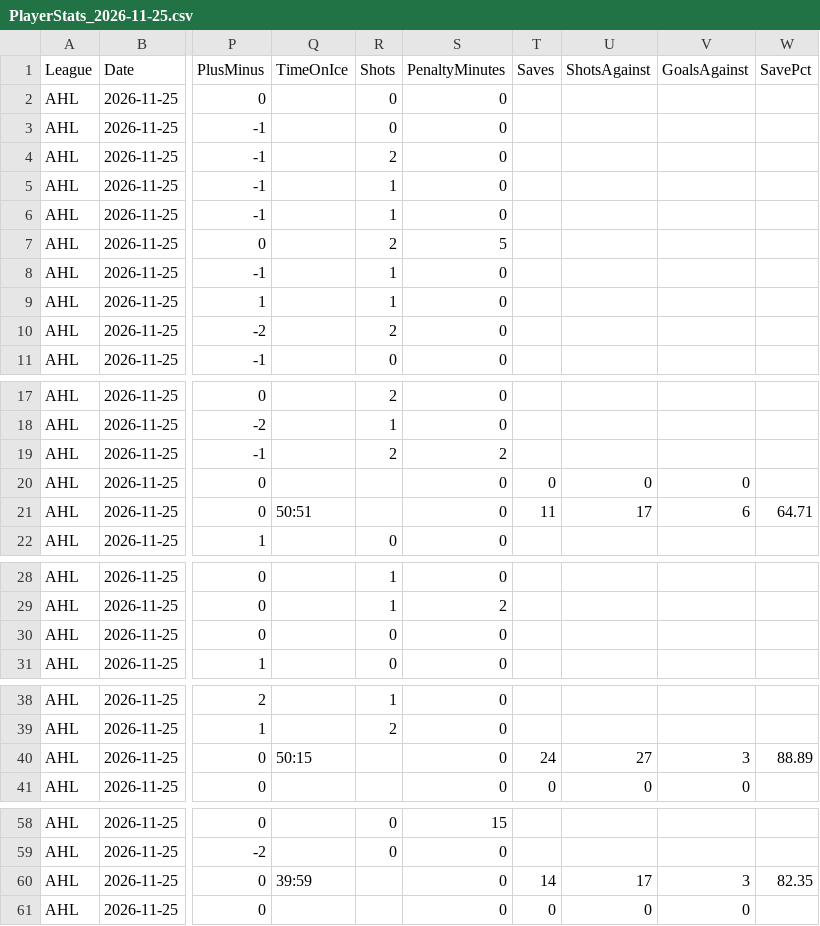
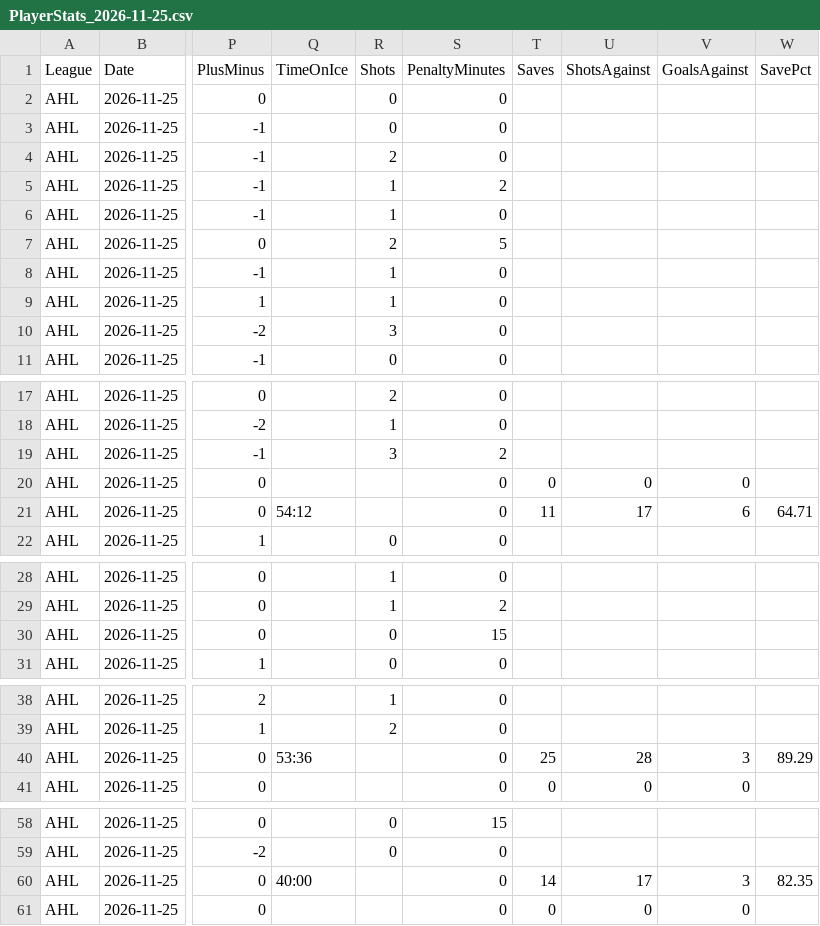
Before and after one commit to skaterbosse/hockey, a CSV file: statsByDate/data/playerstats/PlayerStats_2026-11-25.csv, drawn as a sheet; only a part is shown, gaps mark what is left out; the diff covers the shown part only; the diff names each change by its address in the sheet, - before the commit and + after, or states it on an @@ line.

```diff
--- a/statsByDate/data/playerstats/PlayerStats_2026-11-25.csv
+++ b/statsByDate/data/playerstats/PlayerStats_2026-11-25.csv
-S5 (PenaltyMinutes): 0
+S5 (PenaltyMinutes): 2
-R10 (Shots): 2
+R10 (Shots): 3
-R19 (Shots): 2
+R19 (Shots): 3
-Q21 (TimeOnIce): 50:51
+Q21 (TimeOnIce): 54:12
-S30 (PenaltyMinutes): 0
+S30 (PenaltyMinutes): 15
-Q40 (TimeOnIce): 50:15
+Q40 (TimeOnIce): 53:36
-T40 (Saves): 24
+T40 (Saves): 25
-U40 (ShotsAgainst): 27
+U40 (ShotsAgainst): 28
-W40 (SavePct): 88.89
+W40 (SavePct): 89.29
-Q60 (TimeOnIce): 39:59
+Q60 (TimeOnIce): 40:00
```
Also changed, not shown: 1 edited cell elsewhere in this file, statsByDate/data/games/Games_2026-11-25.csv, 7 other files.
